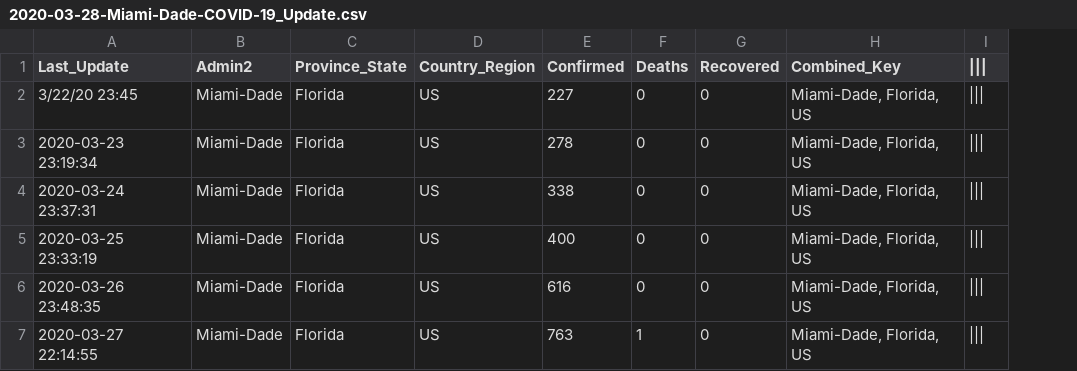
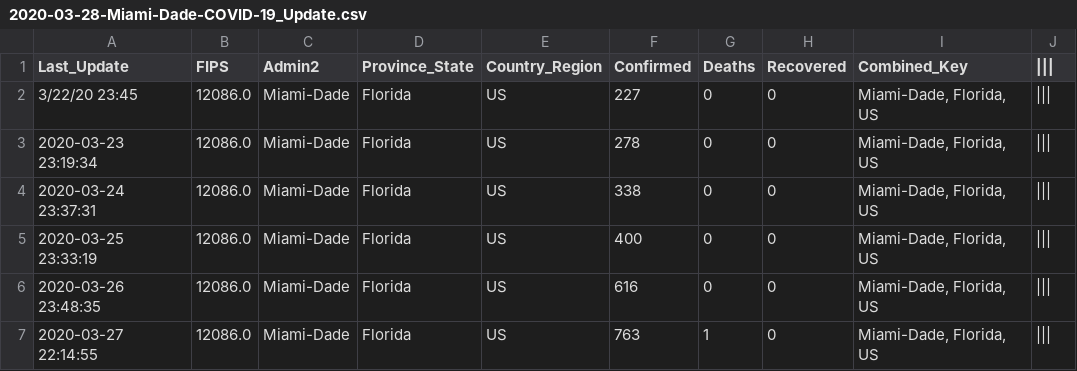
Before and after one commit to Joaomc15/MDC-COVID-19-visuals, a CSV file: CSV_file/March/2020-03-28-Miami-Dade-COVID-19_Update.csv, drawn as a sheet; the diff names each change by its address in the sheet, - before the commit and + after, or states it on an @@ line.

```diff
--- a/CSV_file/March/2020-03-28-Miami-Dade-COVID-19_Update.csv
+++ b/CSV_file/March/2020-03-28-Miami-Dade-COVID-19_Update.csv
+column B (FIPS), rows 2-7: all 12086.0
```
Also changed, not shown: 5 other files.
